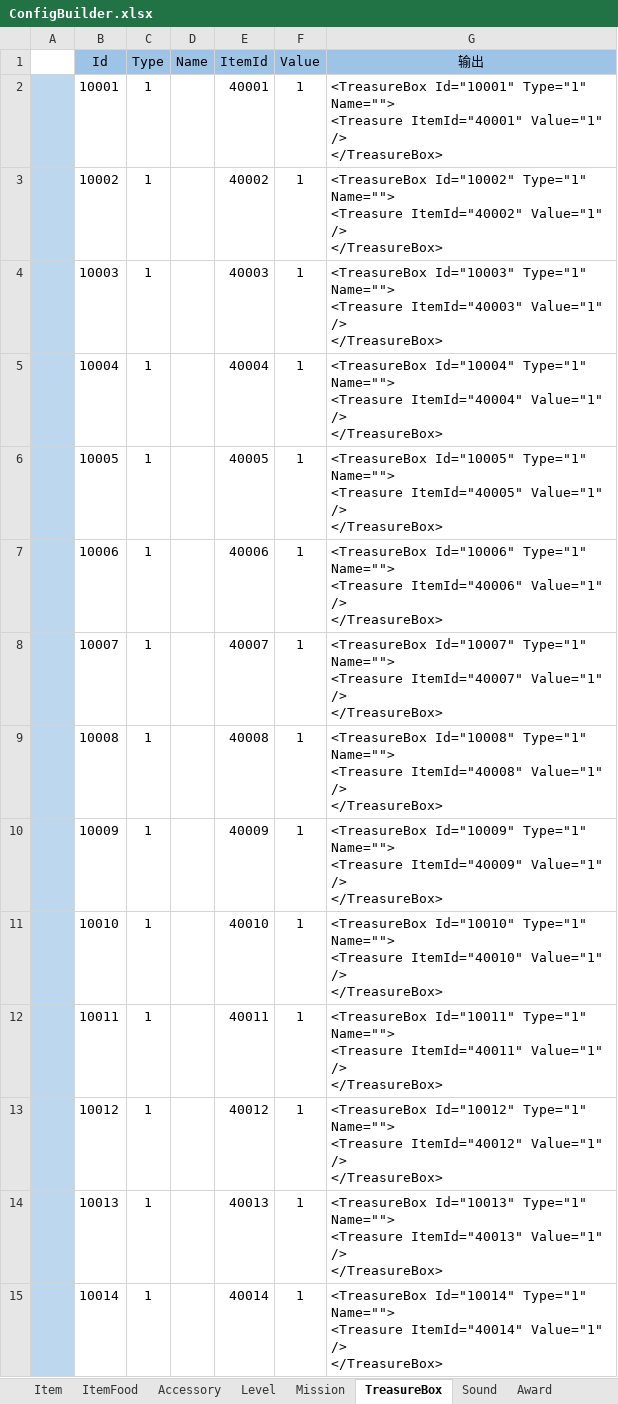
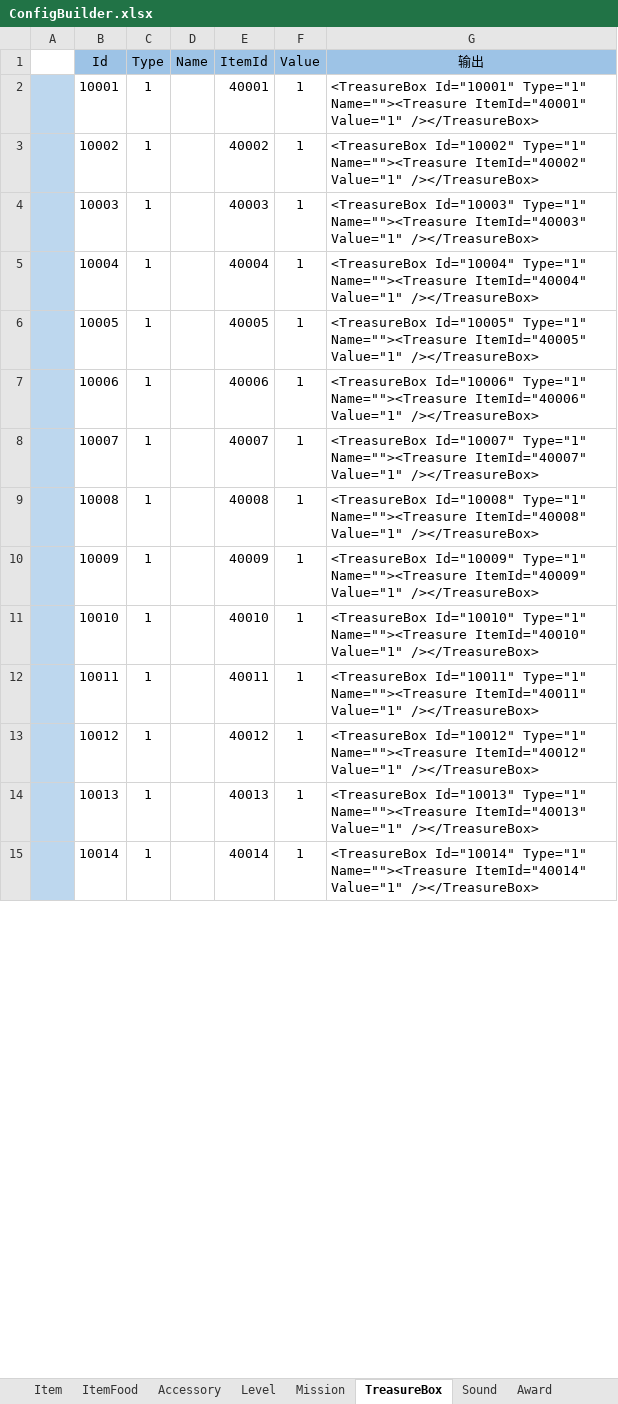
Before and after one commit to EarlyAnt/HankConfig, an Excel workbook: ConfigBuilder.xlsx, sheet TreasureBox, drawn as a sheet; only a part is shown; values as stored, in another font and other column widths than the file's, no borders; table styles not drawn; ↵ is a line break in a cell; the diff covers the shown part only; the diff names each change by its address in the sheet, - before the commit and + after, or states it on an @@ line.

```diff
--- a/ConfigBuilder.xlsx (sheet TreasureBox)
+++ b/ConfigBuilder.xlsx (sheet TreasureBox)
-G2 (输出): …Id="10001" Type="1" Name=""> ↵ <Treasure ItemId="40001" Value="1" /> ↵ </TreasureBox>
+G2 (输出): …Id="10001" Type="1" Name=""><Treasure ItemId="40001" Value="1" /></TreasureBox>
-G3 (输出): …Id="10002" Type="1" Name=""> ↵ <Treasure ItemId="40002" Value="1" /> ↵ </TreasureBox>
+G3 (输出): …Id="10002" Type="1" Name=""><Treasure ItemId="40002" Value="1" /></TreasureBox>
-G4 (输出): …Id="10003" Type="1" Name=""> ↵ <Treasure ItemId="40003" Value="1" /> ↵ </TreasureBox>
+G4 (输出): …Id="10003" Type="1" Name=""><Treasure ItemId="40003" Value="1" /></TreasureBox>
-G5 (输出): …Id="10004" Type="1" Name=""> ↵ <Treasure ItemId="40004" Value="1" /> ↵ </TreasureBox>
+G5 (输出): …Id="10004" Type="1" Name=""><Treasure ItemId="40004" Value="1" /></TreasureBox>
-G6 (输出): …Id="10005" Type="1" Name=""> ↵ <Treasure ItemId="40005" Value="1" /> ↵ </TreasureBox>
+G6 (输出): …Id="10005" Type="1" Name=""><Treasure ItemId="40005" Value="1" /></TreasureBox>
-G7 (输出): …Id="10006" Type="1" Name=""> ↵ <Treasure ItemId="40006" Value="1" /> ↵ </TreasureBox>
+G7 (输出): …Id="10006" Type="1" Name=""><Treasure ItemId="40006" Value="1" /></TreasureBox>
-G8 (输出): …Id="10007" Type="1" Name=""> ↵ <Treasure ItemId="40007" Value="1" /> ↵ </TreasureBox>
+G8 (输出): …Id="10007" Type="1" Name=""><Treasure ItemId="40007" Value="1" /></TreasureBox>
-G9 (输出): …Id="10008" Type="1" Name=""> ↵ <Treasure ItemId="40008" Value="1" /> ↵ </TreasureBox>
+G9 (输出): …Id="10008" Type="1" Name=""><Treasure ItemId="40008" Value="1" /></TreasureBox>
-G10 (输出): …Id="10009" Type="1" Name=""> ↵ <Treasure ItemId="40009" Value="1" /> ↵ </TreasureBox>
+G10 (输出): …Id="10009" Type="1" Name=""><Treasure ItemId="40009" Value="1" /></TreasureBox>
-G11 (输出): …Id="10010" Type="1" Name=""> ↵ <Treasure ItemId="40010" Value="1" /> ↵ </TreasureBox>
+G11 (输出): …Id="10010" Type="1" Name=""><Treasure ItemId="40010" Value="1" /></TreasureBox>
-G12 (输出): …Id="10011" Type="1" Name=""> ↵ <Treasure ItemId="40011" Value="1" /> ↵ </TreasureBox>
+G12 (输出): …Id="10011" Type="1" Name=""><Treasure ItemId="40011" Value="1" /></TreasureBox>
-G13 (输出): …Id="10012" Type="1" Name=""> ↵ <Treasure ItemId="40012" Value="1" /> ↵ </TreasureBox>
+G13 (输出): …Id="10012" Type="1" Name=""><Treasure ItemId="40012" Value="1" /></TreasureBox>
-G14 (输出): …Id="10013" Type="1" Name=""> ↵ <Treasure ItemId="40013" Value="1" /> ↵ </TreasureBox>
+G14 (输出): …Id="10013" Type="1" Name=""><Treasure ItemId="40013" Value="1" /></TreasureBox>
-G15 (输出): …Id="10014" Type="1" Name=""> ↵ <Treasure ItemId="40014" Value="1" /> ↵ </TreasureBox>
+G15 (输出): …Id="10014" Type="1" Name=""><Treasure ItemId="40014" Value="1" /></TreasureBox>
```
Also changed, not shown: 172 edited cells elsewhere in this sheet, sheet Level, sheet Mission, sheet ItemFood, sheet Item, other sheet tabs, charts or pictures, 2 other files.
